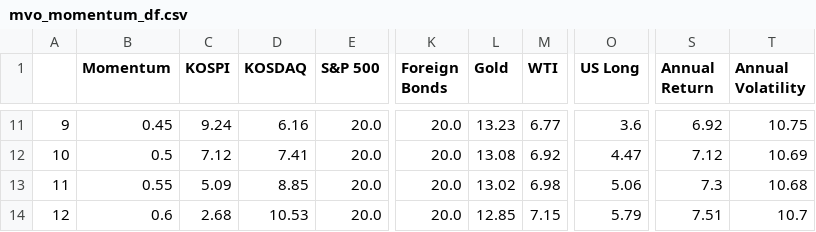
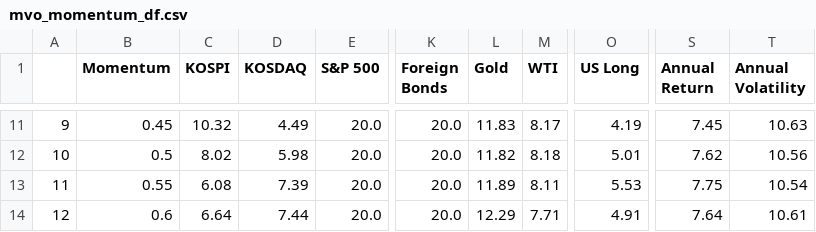
Before and after one commit to psj098/DB_GAPS_Portfolio_Allocation, a CSV file: mvo_momentum_df.csv, drawn as a sheet; only a part is shown, gaps mark what is left out; the diff covers the shown part only; the diff names each change by its address in the sheet, - before the commit and + after, or states it on an @@ line.

```diff
--- a/mvo_momentum_df.csv
+++ b/mvo_momentum_df.csv
-C11 (KOSPI): 9.24
+C11 (KOSPI): 10.32
-D11 (KOSDAQ): 6.16
+D11 (KOSDAQ): 4.49
-L11 (Gold): 13.23
+L11 (Gold): 11.83
-M11 (WTI): 6.77
+M11 (WTI): 8.17
-O11 (US Long): 3.6
+O11 (US Long): 4.19
-S11 (Annual Return): 6.92
+S11 (Annual Return): 7.45
-T11 (Annual Volatility): 10.75
+T11 (Annual Volatility): 10.63
-C12 (KOSPI): 7.12
+C12 (KOSPI): 8.02
-D12 (KOSDAQ): 7.41
+D12 (KOSDAQ): 5.98
-L12 (Gold): 13.08
+L12 (Gold): 11.82
-M12 (WTI): 6.92
+M12 (WTI): 8.18
-O12 (US Long): 4.47
+O12 (US Long): 5.01
-S12 (Annual Return): 7.12
+S12 (Annual Return): 7.62
-T12 (Annual Volatility): 10.69
+T12 (Annual Volatility): 10.56
-C13 (KOSPI): 5.09
+C13 (KOSPI): 6.08
-D13 (KOSDAQ): 8.85
+D13 (KOSDAQ): 7.39
-L13 (Gold): 13.02
+L13 (Gold): 11.89
-M13 (WTI): 6.98
+M13 (WTI): 8.11
-O13 (US Long): 5.06
+O13 (US Long): 5.53
-S13 (Annual Return): 7.3
+S13 (Annual Return): 7.75
-T13 (Annual Volatility): 10.68
+T13 (Annual Volatility): 10.54
-C14 (KOSPI): 2.68
+C14 (KOSPI): 6.64
-D14 (KOSDAQ): 10.53
+D14 (KOSDAQ): 7.44
-L14 (Gold): 12.85
+L14 (Gold): 12.29
-M14 (WTI): 7.15
+M14 (WTI): 7.71
-O14 (US Long): 5.79
+O14 (US Long): 4.91
-S14 (Annual Return): 7.51
+S14 (Annual Return): 7.64
-T14 (Annual Volatility): 10.7
+T14 (Annual Volatility): 10.61
```
Also changed, not shown: 110 edited cells elsewhere in this file, 5 other files.
